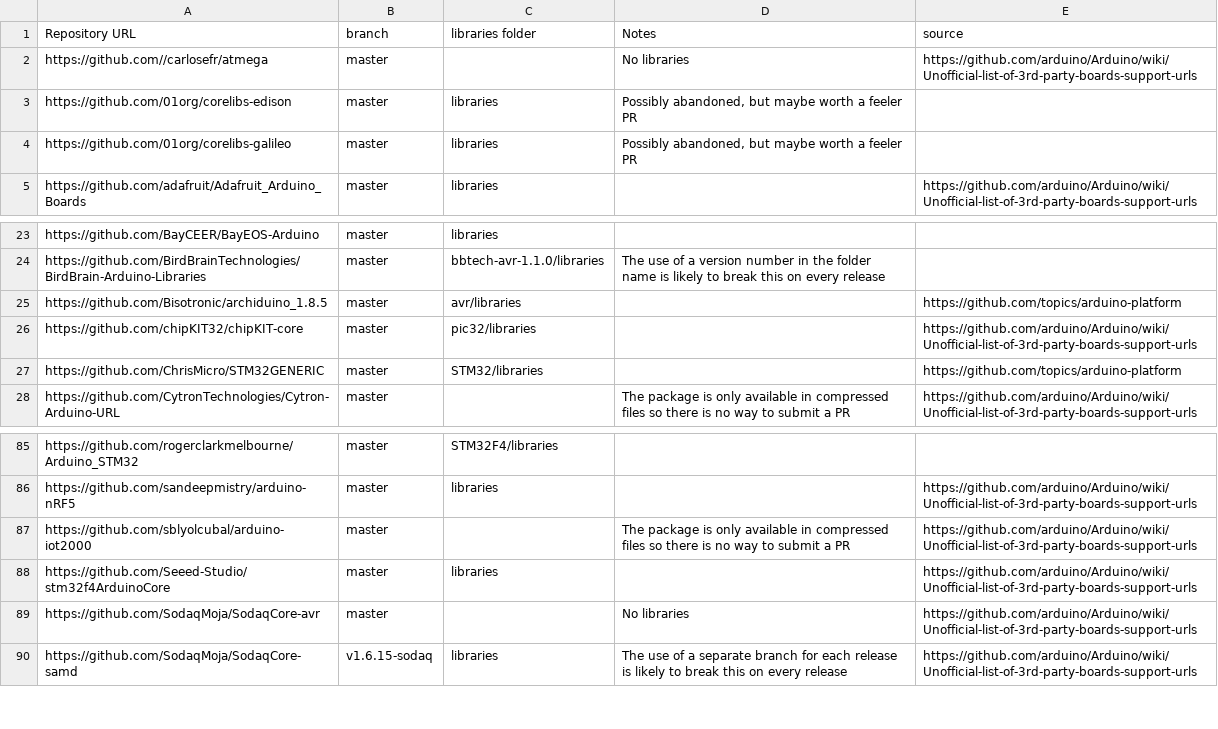
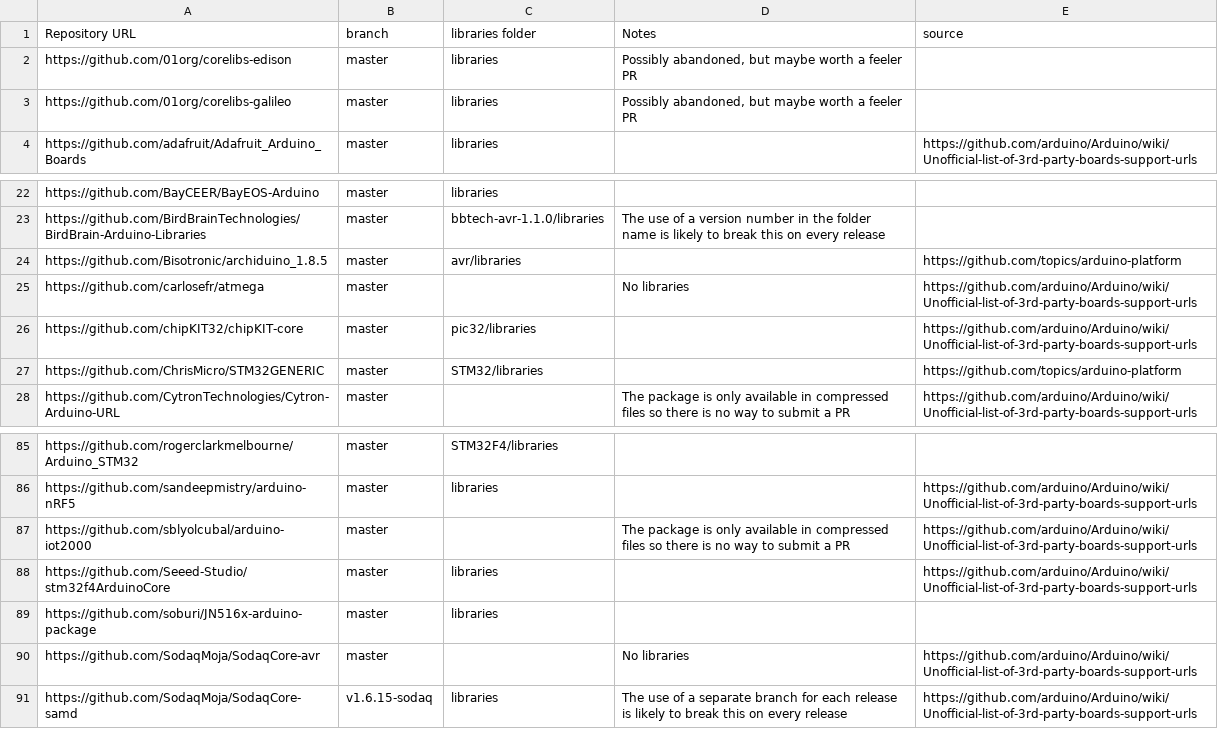
Before and after one commit to per1234/inolibbuglist, a CSV file: data/hardware_packages.csv, drawn as a sheet; only a part is shown, gaps mark what is left out.

Commit message:
Update hardware package list

```diff
--- a/data/hardware_packages.csv
+++ b/data/hardware_packages.csv
@@ -1,3 +1,2 @@
 Repository URL	branch	libraries folder	Notes	source
-https://github.com//carlosefr/atmega	master		No libraries	https://github.com/arduino/Arduino/wiki/Unofficial-list-of-3rd-party-boards-support-urls
 https://github.com/01org/corelibs-edison	master	libraries	Possibly abandoned, but maybe worth a feeler PR	
@@ -25,2 +24,3 @@ https://github.com/BirdBrainTechnologies/BirdBrain-Arduino-Libraries	master	bbte
 https://github.com/Bisotronic/archiduino_1.8.5	master	avr/libraries		https://github.com/topics/arduino-platform
+https://github.com/carlosefr/atmega	master		No libraries	https://github.com/arduino/Arduino/wiki/Unofficial-list-of-3rd-party-boards-support-urls
 https://github.com/chipKIT32/chipKIT-core	master	pic32/libraries		https://github.com/arduino/Arduino/wiki/Unofficial-list-of-3rd-party-boards-support-urls
@@ -88,2 +88,3 @@ https://github.com/sblyolcubal/arduino-iot2000	master		The package is only avail
 https://github.com/Seeed-Studio/stm32f4ArduinoCore	master	libraries		https://github.com/arduino/Arduino/wiki/Unofficial-list-of-3rd-party-boards-support-urls
+https://github.com/soburi/JN516x-arduino-package	master	libraries		
 https://github.com/SodaqMoja/SodaqCore-avr	master		No libraries	https://github.com/arduino/Arduino/wiki/Unofficial-list-of-3rd-party-boards-support-urls
```
